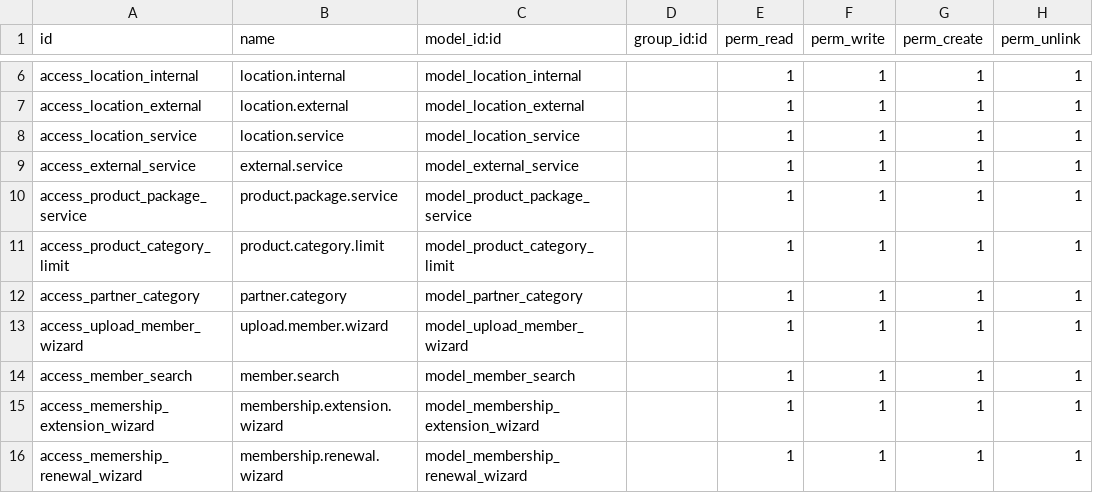
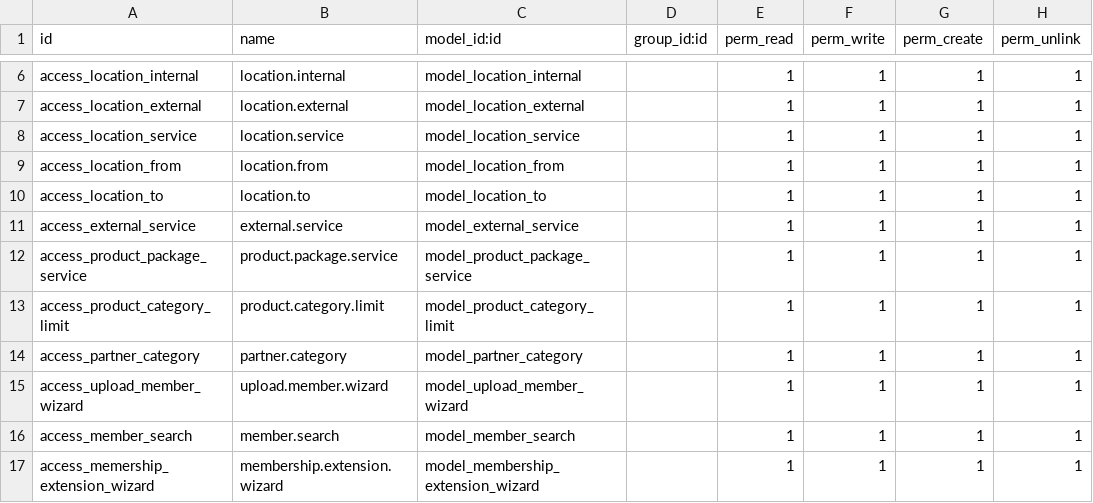
Before and after one commit to Redhammer2828/octapus_odoo, a CSV file: custom/customer/security/ir.model.access.csv, drawn as a sheet; only a part is shown, gaps mark what is left out; the shorter side is filled out with more unchanged rows.

Commit message:
Bug Fixed : Dispatch function upgrade , New location based table added , partner category fixed , aaa.service upgraded.

```diff
--- a/custom/customer/security/ir.model.access.csv
+++ b/custom/customer/security/ir.model.access.csv
@@ -8,2 +8,4 @@ access_location_external,location.external,model_location_external,,1,1,1,1
 access_location_service,location.service,model_location_service,,1,1,1,1
+access_location_from,location.from,model_location_from,,1,1,1,1
+access_location_to,location.to,model_location_to,,1,1,1,1
 access_external_service,external.service,model_external_service,,1,1,1,1
```
Also changed, not shown: 10 other files.
